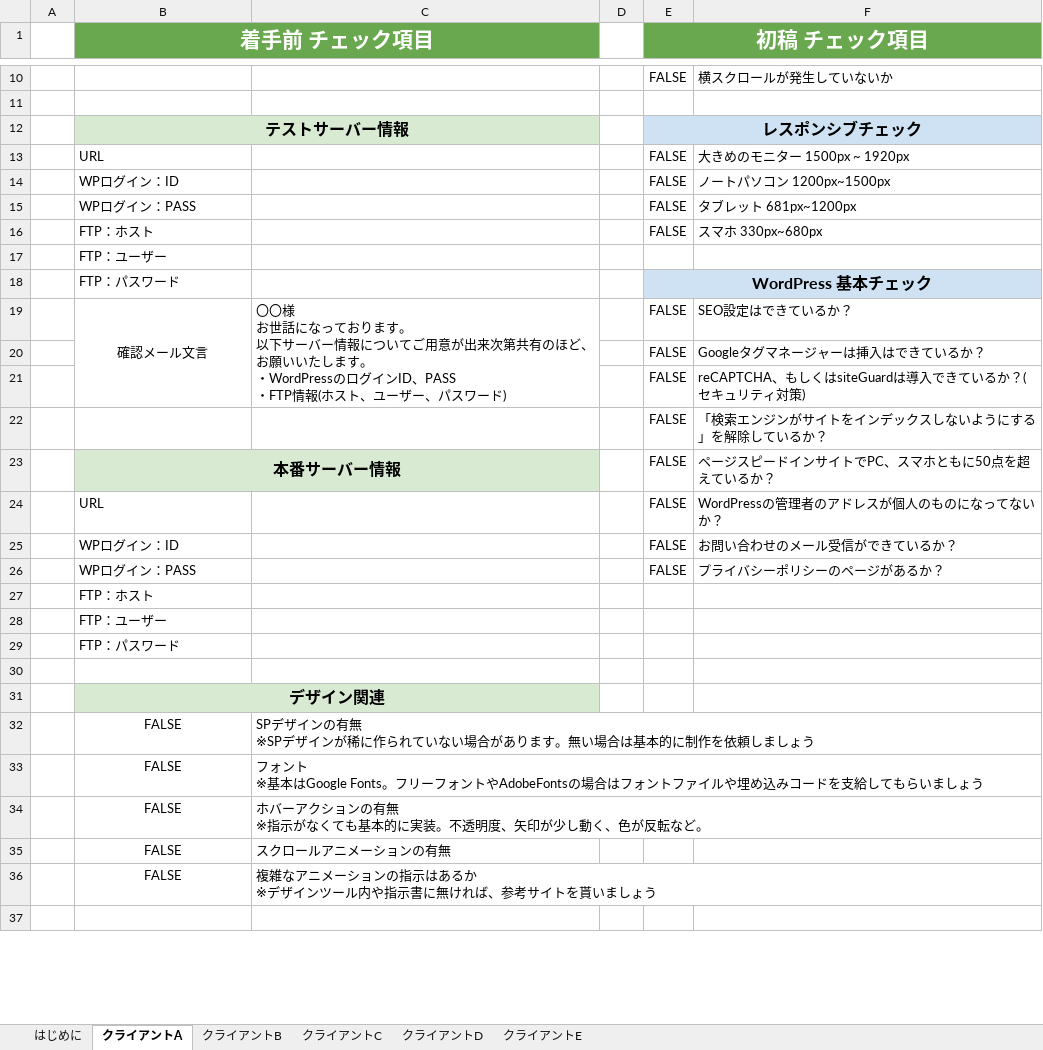
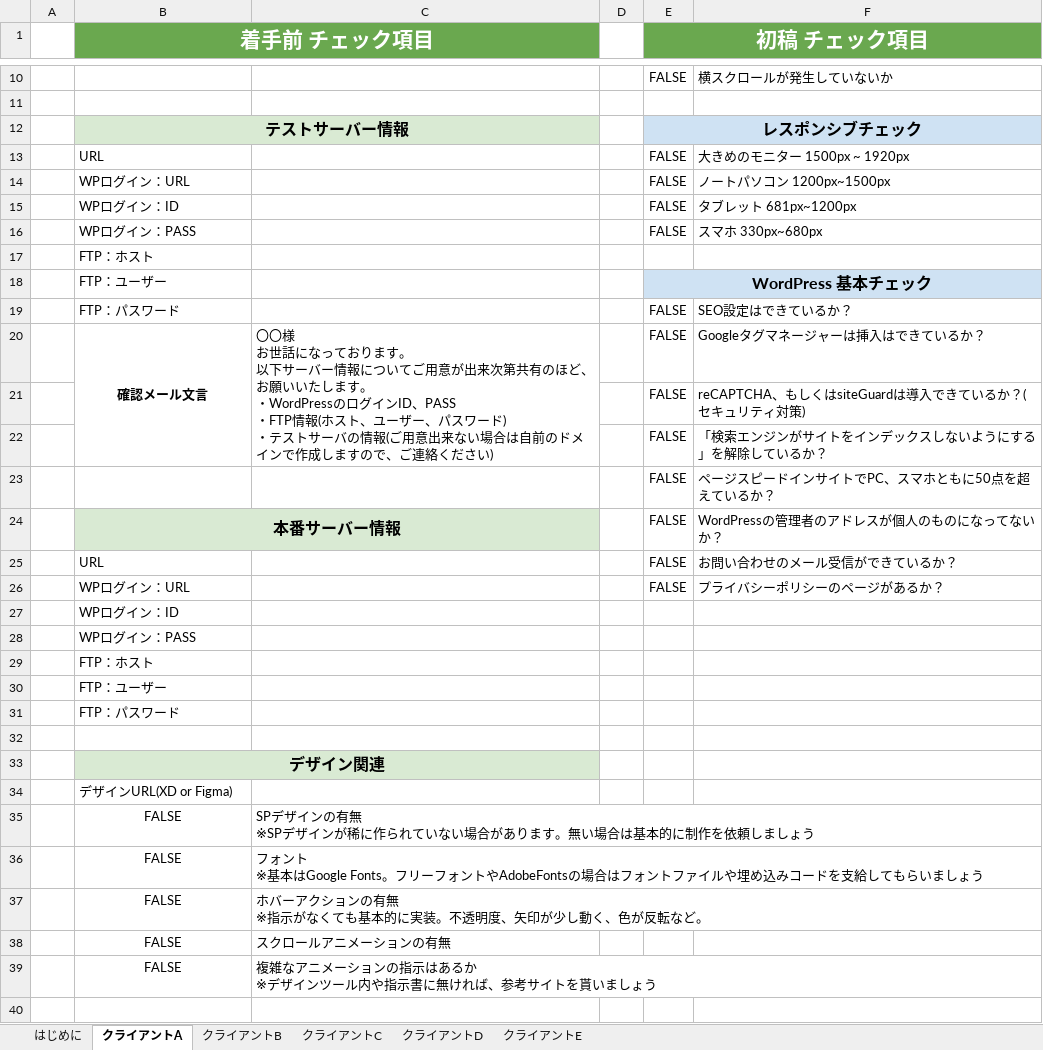
Before and after one commit to Aquavirgo2024/shared, an Excel workbook: コーディング セルフチェックシート.xlsx, sheet クライアントA, drawn as a sheet; only a part is shown, gaps mark what is left out; values as stored, in another font and other column widths than the file's, no borders; charts and pictures not drawn; removed rows and columns are numbered as before the commit, all else as after; ↵ is a line break in a cell; the diff names each change by its address in the sheet, - before the commit and + after, or states it on an @@ line.

Commit message:
Add files via upload
もり | Webコーダー（@MoRi_Coding）さん2回目共有バージョン
「はじめに」の文言の追加、WPログインURLとデザイン共有する際のURLの欄を追加。

```diff
--- a/コーディング セルフチェックシート.xlsx (sheet クライアントA)
+++ b/コーディング セルフチェックシート.xlsx (sheet クライアントA)
-B14 (着手前 チェック項目): WPログイン：ID
+B14 (着手前 チェック項目): WPログイン：URL
-B15 (着手前 チェック項目): WPログイン：PASS
+B15 (着手前 チェック項目): WPログイン：ID
-B16 (着手前 チェック項目): FTP：ホスト
+B16 (着手前 チェック項目): WPログイン：PASS
-row 17:  | FTP：ユーザー
+row 17:  | FTP：ホスト
-B18 (着手前 チェック項目): FTP：パスワード
+B18 (着手前 チェック項目): FTP：ユーザー
+row 19:  | FTP：パスワード |  |  | FALSE | SEO設定はできているか？
-B20 bold: off
+B20 bold: on
-B19:B21 merged
+B20:B22 merged
-C20: …ワード)
+C20: …ワード) ↵ ・テストサーバの情報(ご用意出来ない場合は自前のドメインで作成しますので、ご連絡ください)
-C19:C21 merged
+C20:C22 merged
-F20: SEO設定はできているか？
+F20: Googleタグマネージャーは挿入はできているか？
-row 20:  |  |  |  | FALSE | Googleタグマネージャーは挿入はできているか？
-B23 (着手前 チェック項目): 本番サーバー情報
+B23 (着手前 チェック項目): (empty)
-B23 fill: #D9EAD3
+B23 fill: none
-B23:C23 merged
-B24 (着手前 チェック項目): URL
+B24 (着手前 チェック項目): 本番サーバー情報
@@ B24 bold: off → on, fill: none → #D9EAD3, text size: larger, alignment: left → center @@
+B24:C24 merged
-B25 (着手前 チェック項目): WPログイン：ID
+B25 (着手前 チェック項目): URL
-B26 (着手前 チェック項目): WPログイン：PASS
+B26 (着手前 チェック項目): WPログイン：URL
+row 27:  | WPログイン：ID
+row 28:  | WPログイン：PASS
+row 34:  | デザインURL(XD or Figma)
```
Also changed, not shown: sheet クライアントB, sheet クライアントC, sheet クライアントD, sheet クライアントE, sheet はじめに.
